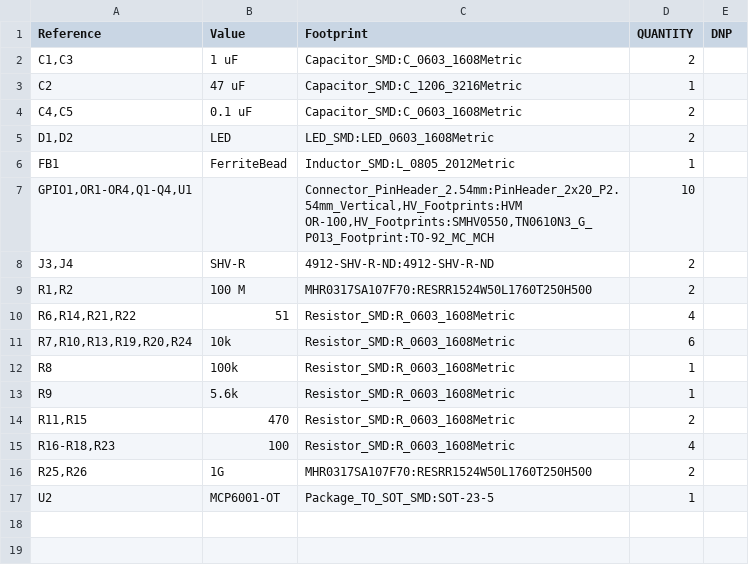
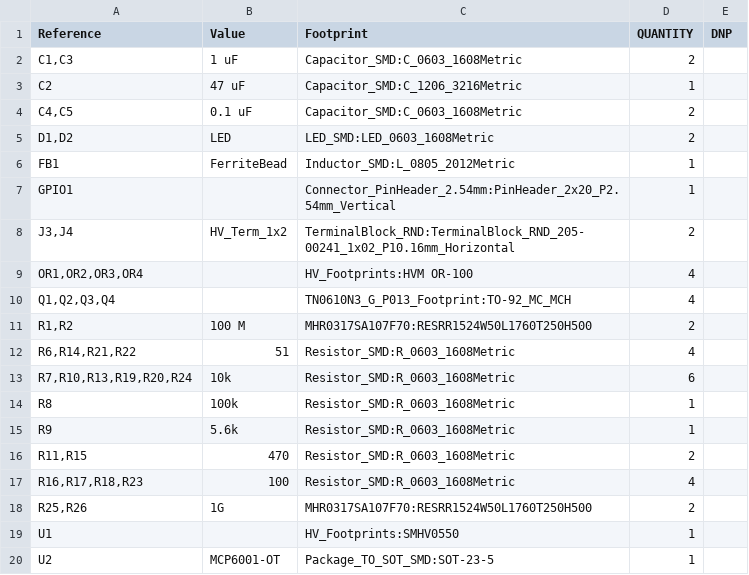
Before and after one commit to Anatol-Gogoj/High-Voltage-Raspberry-Pi-Hat, a CSV file: HV Pi Hat/fab/BOM.csv, drawn as a sheet.

```diff
--- a/HV Pi Hat/fab/BOM.csv
+++ b/HV Pi Hat/fab/BOM.csv
@@ -6,4 +6,6 @@
 "FB1","FerriteBead","Inductor_SMD:L_0805_2012Metric","1",""
-"GPIO1,OR1-OR4,Q1-Q4,U1","","Connector_PinHeader_2.54mm:PinHeader_2x20_P2.54mm_Vertical,HV_Footprints:HVM OR-100,HV_Footprints:SMHV0550,TN0610N3_G_P013_Footprint:TO-92_MC_MCH","10",""
-"J3,J4","SHV-R","4912-SHV-R-ND:4912-SHV-R-ND","2",""
+"GPIO1","","Connector_PinHeader_2.54mm:PinHeader_2x20_P2.54mm_Vertical","1",""
+"J3,J4","HV_Term_1x2","TerminalBlock_RND:TerminalBlock_RND_205-00241_1x02_P10.16mm_Horizontal","2",""
+"OR1,OR2,OR3,OR4","","HV_Footprints:HVM OR-100","4",""
+"Q1,Q2,Q3,Q4","","TN0610N3_G_P013_Footprint:TO-92_MC_MCH","4",""
 "R1,R2","100 M","MHR0317SA107F70:RESRR1524W50L1760T250H500","2",""
@@ -14,4 +16,5 @@
 "R11,R15","470","Resistor_SMD:R_0603_1608Metric","2",""
-"R16-R18,R23","100","Resistor_SMD:R_0603_1608Metric","4",""
+"R16,R17,R18,R23","100","Resistor_SMD:R_0603_1608Metric","4",""
 "R25,R26","1G","MHR0317SA107F70:RESRR1524W50L1760T250H500","2",""
+"U1","","HV_Footprints:SMHV0550","1",""
 "U2","MCP6001-OT","Package_TO_SOT_SMD:SOT-23-5","1",""
```
Also changed, not shown: 4 other files.
